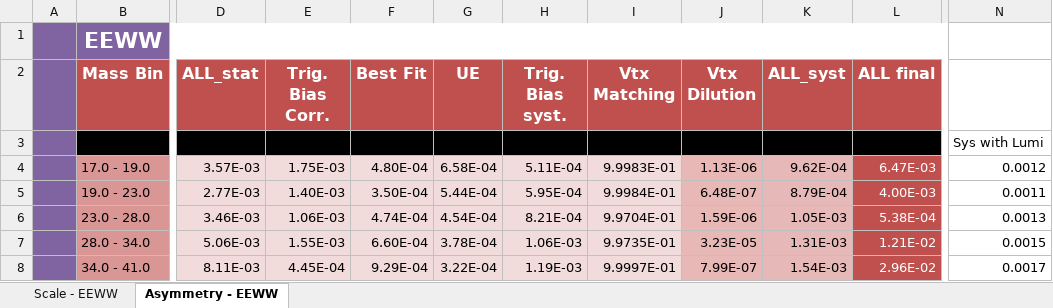
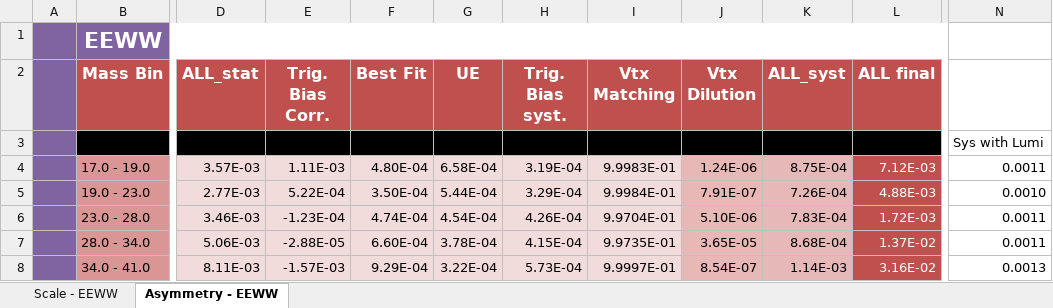
Before and after one commit to NickLukow/DijetALL, an Excel workbook: Sheets/DiJet-EEWW.xlsx, sheet Asymmetry - EEWW, drawn as a sheet; only a part is shown, gaps mark what is left out; values as stored, in another font and other column widths than the file's, no borders; the diff covers the shown part only; the diff names each change by its address in the sheet, - before the commit and + after, or states it on an @@ line.

```diff
--- a/Sheets/DiJet-EEWW.xlsx (sheet Asymmetry - EEWW)
+++ b/Sheets/DiJet-EEWW.xlsx (sheet Asymmetry - EEWW)
-E4 (Trig. Bias Corr.): 1.75E-03
+E4 (Trig. Bias Corr.): 1.11E-03
-H4 (Trig. Bias syst.): 5.11E-04
+H4 (Trig. Bias syst.): 3.19E-04
-J4 (Vtx Dilution): 1.13E-06
+J4 (Vtx Dilution): 1.24E-06
-K4 (ALL_syst): 9.62E-04
+K4 (ALL_syst): 8.75E-04
-L4 (ALL final): 6.47E-03
+L4 (ALL final): 7.12E-03
-N4: 0.0012
+N4: 0.0011
-E5 (Trig. Bias Corr.): 1.40E-03
+E5 (Trig. Bias Corr.): 5.22E-04
-H5 (Trig. Bias syst.): 5.95E-04
+H5 (Trig. Bias syst.): 3.29E-04
-J5 (Vtx Dilution): 6.48E-07
+J5 (Vtx Dilution): 7.91E-07
-K5 (ALL_syst): 8.79E-04
+K5 (ALL_syst): 7.26E-04
-L5 (ALL final): 4.00E-03
+L5 (ALL final): 4.88E-03
-N5: 0.0011
+N5: 0.0010
-E6 (Trig. Bias Corr.): 1.06E-03
+E6 (Trig. Bias Corr.): -1.23E-04
-H6 (Trig. Bias syst.): 8.21E-04
+H6 (Trig. Bias syst.): 4.26E-04
-J6 (Vtx Dilution): 1.59E-06
+J6 (Vtx Dilution): 5.10E-06
-K6 (ALL_syst): 1.05E-03
+K6 (ALL_syst): 7.83E-04
-L6 (ALL final): 5.38E-04
+L6 (ALL final): 1.72E-03
-N6: 0.0013
+N6: 0.0011
-E7 (Trig. Bias Corr.): 1.55E-03
+E7 (Trig. Bias Corr.): -2.88E-05
-H7 (Trig. Bias syst.): 1.06E-03
+H7 (Trig. Bias syst.): 4.15E-04
-J7 (Vtx Dilution): 3.23E-05
+J7 (Vtx Dilution): 3.65E-05
-K7 (ALL_syst): 1.31E-03
+K7 (ALL_syst): 8.68E-04
-L7 (ALL final): 1.21E-02
+L7 (ALL final): 1.37E-02
-N7: 0.0015
+N7: 0.0011
-E8 (Trig. Bias Corr.): 4.45E-04
+E8 (Trig. Bias Corr.): -1.57E-03
-H8 (Trig. Bias syst.): 1.19E-03
+H8 (Trig. Bias syst.): 5.73E-04
-J8 (Vtx Dilution): 7.99E-07
+J8 (Vtx Dilution): 8.54E-07
-K8 (ALL_syst): 1.54E-03
+K8 (ALL_syst): 1.14E-03
-L8 (ALL final): 2.96E-02
+L8 (ALL final): 3.16E-02
-N8: 0.0017
+N8: 0.0013
```
Also changed, not shown: 11 edited cells elsewhere in this sheet, Sheets/DiJet-EW.xlsx.
